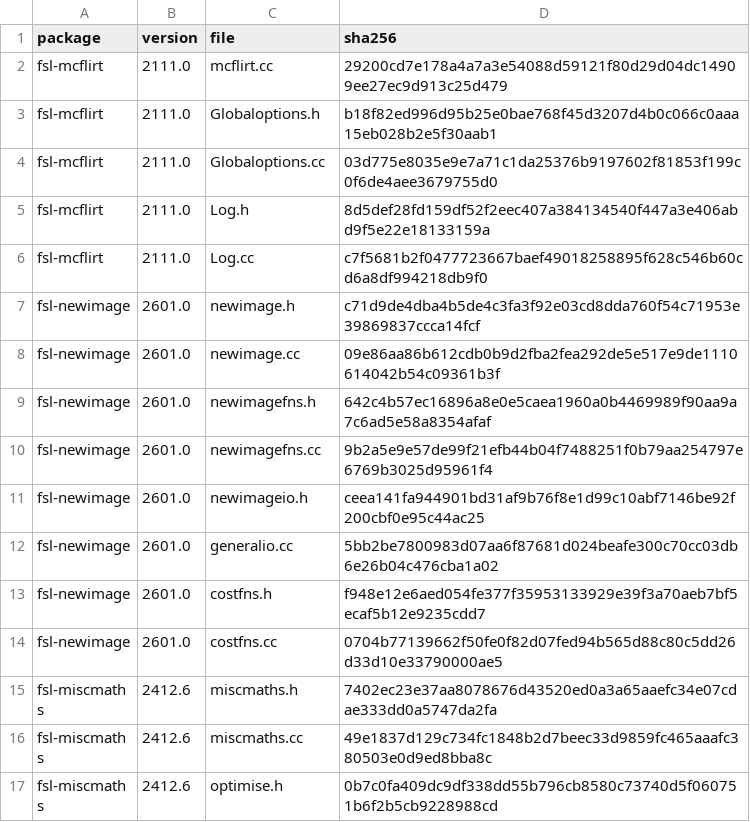
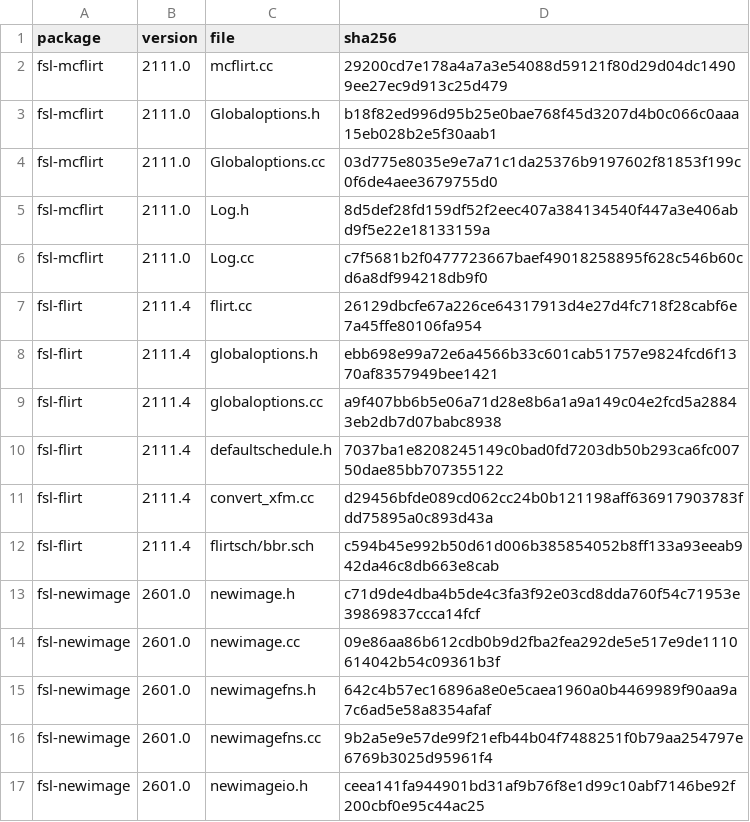
Before and after one commit to karellopez/larmorx, a TSV file: crates-nc/fsl-source/MANIFEST.tsv, drawn as a sheet; only a part is shown; the shorter side is filled out with more unchanged rows.

Commit message:
FLIRT replica part 1: labeldiff's corner weights with C's types (the float products dx*dy and dx*dy*dz; found by validation/probes/fsl-flirt-costs against FSL's library, bit-identical after); missing images' #63 line in the base-scale reading; FSL-68 (errors exit 0: exit 1 by default), FSL-70 to FSL-73 refused with their IDs (bbrstep below 1 when BBR runs, read of an unparsable file); FSL's FLIRT source in crates-nc/fsl-source; docs/findings/fsl-flirt.md; crate README and PROVENANCE

```diff
--- a/crates-nc/fsl-source/MANIFEST.tsv
+++ b/crates-nc/fsl-source/MANIFEST.tsv
@@ -6,2 +6,8 @@ fsl-mcflirt	2111.0	Log.h	8d5def28fd159df52f2eec407a384134540f447a3e406abd9f5e22e
 fsl-mcflirt	2111.0	Log.cc	c7f5681b2f0477723667baef49018258895f628c546b60cd6a8df994218db9f0
+fsl-flirt	2111.4	flirt.cc	26129dbcfe67a226ce64317913d4e27d4fc718f28cabf6e7a45ffe80106fa954
+fsl-flirt	2111.4	globaloptions.h	ebb698e99a72e6a4566b33c601cab51757e9824fcd6f1370af8357949bee1421
+fsl-flirt	2111.4	globaloptions.cc	a9f407bb6b5e06a71d28e8b6a1a9a149c04e2fcd5a28843eb2db7d07babc8938
+fsl-flirt	2111.4	defaultschedule.h	7037ba1e8208245149c0bad0fd7203db50b293ca6fc00750dae85bb707355122
+fsl-flirt	2111.4	convert_xfm.cc	d29456bfde089cd062cc24b0b121198aff636917903783fdd75895a0c893d43a
+fsl-flirt	2111.4	flirtsch/bbr.sch	c594b45e992b50d61d006b385854052b8ff133a93eeab942da46c8db663e8cab
 fsl-newimage	2601.0	newimage.h	c71d9de4dba4b5de4c3fa3f92e03cd8dda760f54c71953e39869837ccca14fcf
```
Also changed, not shown: 17 other files.
